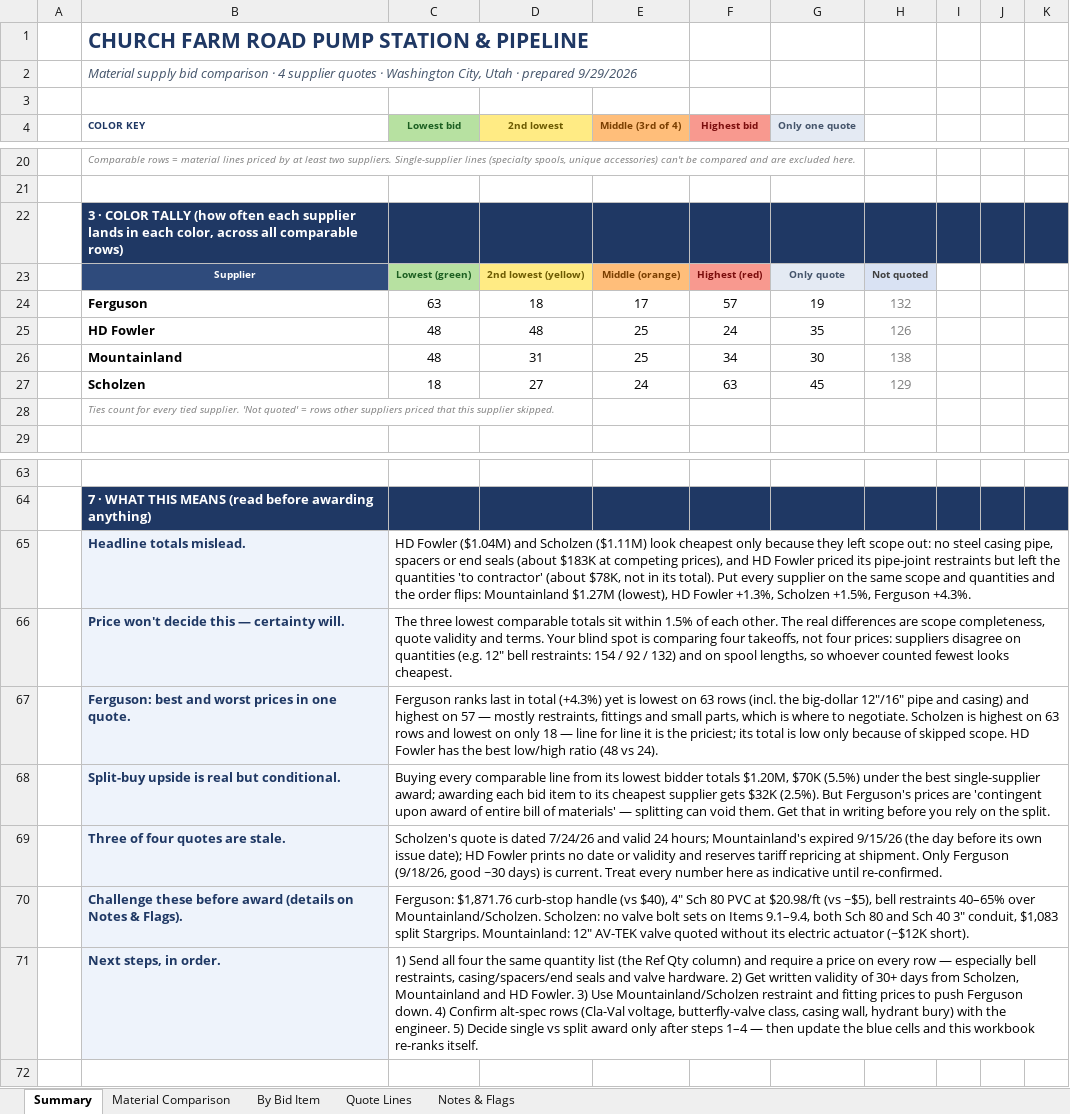
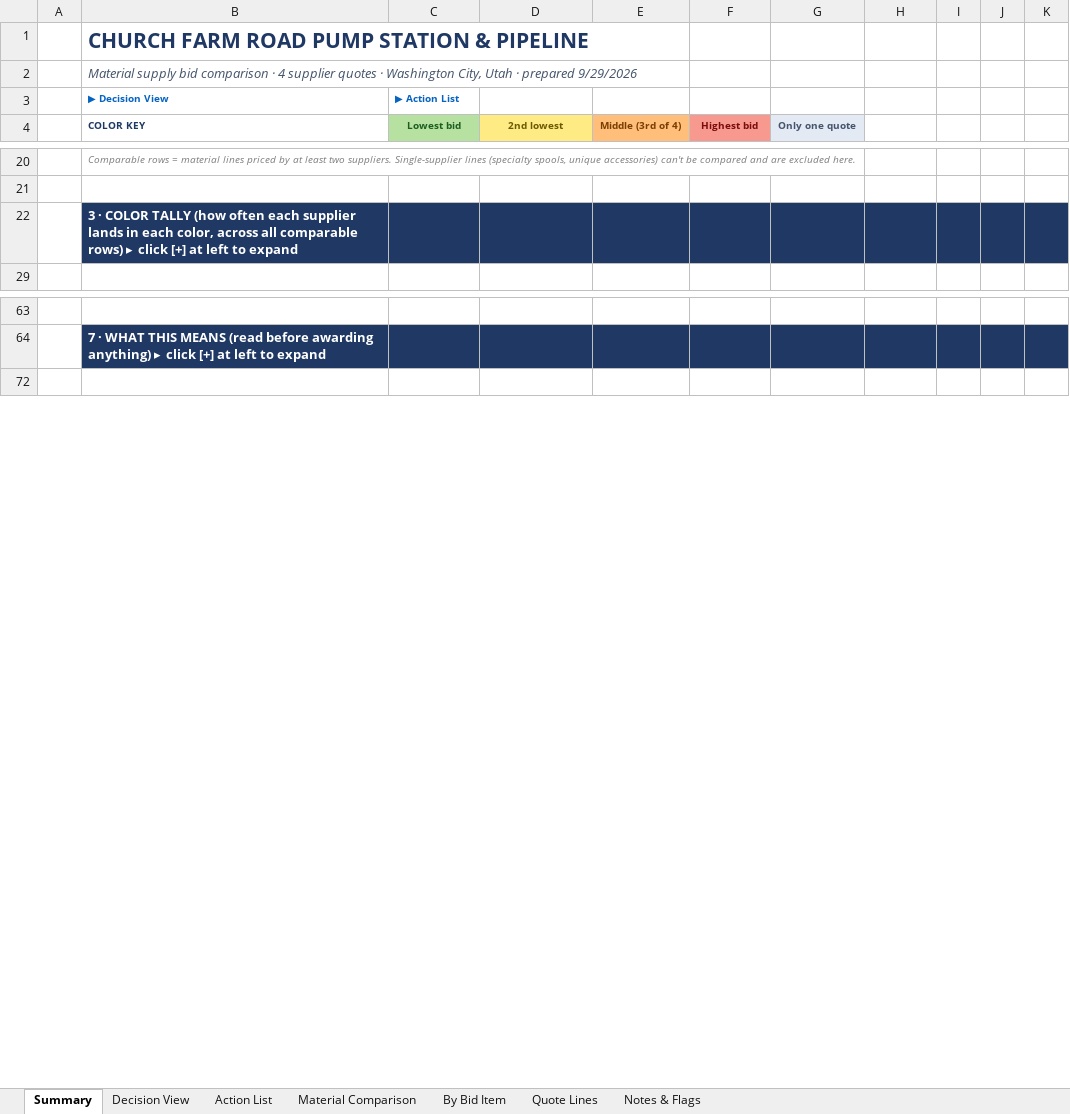
Before and after one commit to JackDarip/Rock-Docs, an Excel workbook: Church_Farm_Road_Material_Bid_Comparison.xlsx, sheet Summary, drawn as a sheet; only a part is shown, gaps mark what is left out; values as stored, in another font and other column widths than the file's, no borders; conditional formats not drawn; removed rows and columns are numbered as before the commit, all else as after; the diff covers the shown part only; the diff names each change by its address in the sheet, - before the commit and + after, or states it on an @@ line.

```diff
--- a/Church_Farm_Road_Material_Bid_Comparison.xlsx (sheet Summary)
+++ b/Church_Farm_Road_Material_Bid_Comparison.xlsx (sheet Summary)
+sheet tab: Decision View
+sheet tab: Action List
-row 3: (empty)
+row 3:  | ▶ Decision View | ▶ Action List
-B22 (COLOR KEY): …comparable rows)
+B22 (COLOR KEY): …comparable rows) ▸ click [+] at left to expand
@@ row 23 hidden:  | Supplier | Lowest (green) | 2nd lowest (yellow) | Middle (orange) | Highest (red) | Only quote | Not quoted @@
@@ row 24 hidden:  | Ferguson | 63 | 18 | 17 | 57 | 19 | 132 @@
@@ row 25 hidden:  | HD Fowler | 48 | 48 | 25 | 24 | 35 | 126 @@
@@ row 26 hidden:  | Mountainland | 48 | 31 | 25 | 34 | 30 | 138 @@
@@ row 27 hidden:  | Scholzen | 18 | 27 | 24 | 63 | 45 | 129 @@
@@ row 28 hidden:  | Ties count for every tied supplier. 'Not quoted' = rows other suppliers priced that this supplier skipped. @@
-B64 (COLOR KEY): …awarding anything)
+B64 (COLOR KEY): …awarding anything) ▸ click [+] at left to expand
@@ row 65 hidden:  | Headline totals mislead. | HD Fowler ($1.04M) and Scholzen ($1.11M) look cheapest only because they left scope out: no steel casing pipe, spacers or end seals (about $183K at competing prices), and HD Fowler priced its pipe-joint restraints but left the quantities 'to contractor' (about $78K, not in its total). Put every supplier on the same scope and quantities and the order flips: Mountainland $1.27M (lowest), HD Fowler +1.3%, Scholzen +1.5%, Ferguson +4.3%. @@
@@ row 66 hidden:  | Price won't decide this — certainty will. | The three lowest comparable totals sit within 1.5% of each other. The real differences are scope completeness, quote validity and terms. Your blind spot is comparing four takeoffs, not four prices: suppliers disagree on quantities (e.g. 12" bell restraints: 154 / 92 / 132) and on spool lengths, so whoever counted fewest looks cheapest. @@
@@ row 67 hidden:  | Ferguson: best and worst prices in one quote. | Ferguson ranks last in total (+4.3%) yet is lowest on 63 rows (incl. the big-dollar 12"/16" pipe and casing) and highest on 57 — mostly restraints, fittings and small parts, which is where to negotiate. Scholzen is highest on 63 rows and lowest on only 18 — line for line it is the priciest; its total is low only because of skipped scope. HD Fowler has the best low/high ratio (48 vs 24). @@
@@ row 68 hidden:  | Split-buy upside is real but conditional. | Buying every comparable line from its lowest bidder totals $1.20M, $70K (5.5%) under the best single-supplier award; awarding each bid item to its cheapest supplier gets $32K (2.5%). But Ferguson's prices are 'contingent upon award of entire bill of materials' — splitting can void them. Get that in writing before you rely on the split. @@
@@ row 69 hidden:  | Three of four quotes are stale. | Scholzen's quote is dated 7/24/26 and valid 24 hours; Mountainland's expired 9/15/26 (the day before its own issue date); HD Fowler prints no date or validity and reserves tariff repricing at shipment. Only Ferguson (9/18/26, good ~30 days) is current. Treat every number here as indicative until re-confirmed. @@
@@ row 70 hidden:  | Challenge these before award (details on Notes & Flags). | Ferguson: $1,871.76 curb-stop handle (vs $40), 4" Sch 80 PVC at $20.98/ft (vs ~$5), bell restraints 40–65% over Mountainland/Scholzen. Scholzen: no valve bolt sets on Items 9.1–9.4, both Sch 80 and Sch 40 3" conduit, $1,083 split Stargrips. Mountainland: 12" AV-TEK valve quoted without its electric actuator (~$12K short). @@
@@ row 71 hidden:  | Next steps, in order. | 1) Send all four the same quantity list (the Ref Qty column) and require a price on every row — especially bell restraints, casing/spacers/end seals and valve hardware. 2) Get written validity of 30+ days from Scholzen, Mountainland and HD Fowler. 3) Use Mountainland/Scholzen restraint and fitting prices to push Ferguson down. 4) Confirm alt-spec rows (Cla-Val voltage, butterfly-valve class, casing wall, hydrant bury) with the engineer. 5) Decide single vs split award only after steps 1–4 — then update the blue cells and this workbook re-ranks itself. @@
```
Also changed, not shown: 18 hidden or unhidden rows and 2 edited cells elsewhere in this sheet, sheet Material Comparison, charts or pictures.
